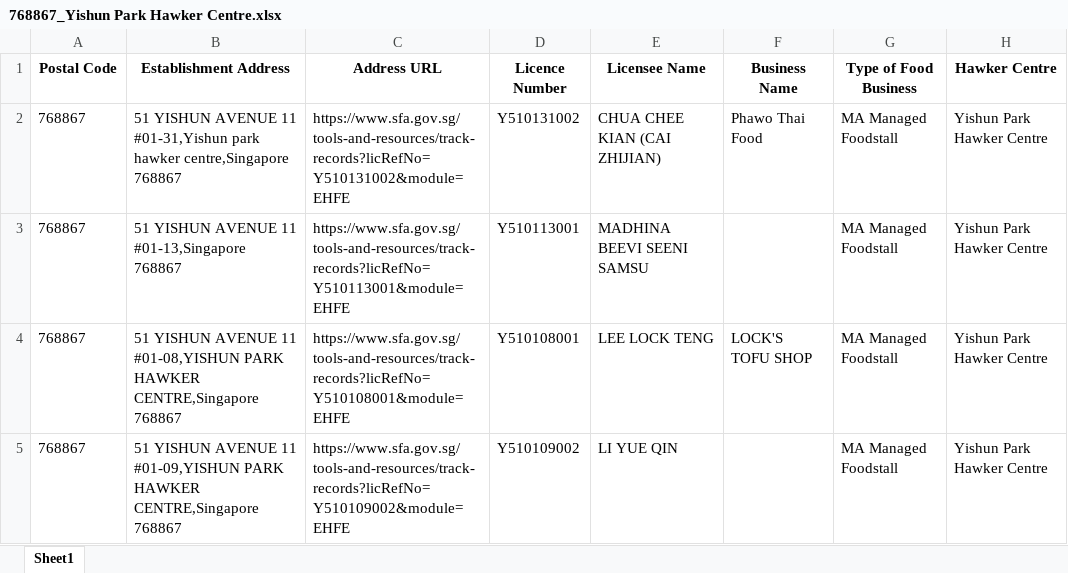
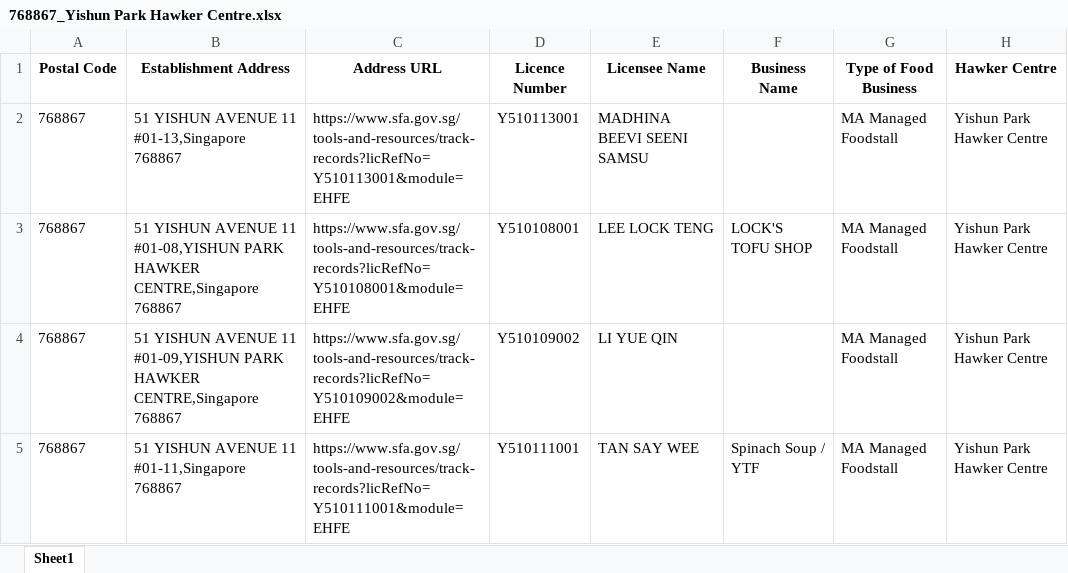
Before and after one commit to javen06/hawkersg, an Excel workbook: backend/SFA/centres_output/768867_Yishun Park Hawker Centre.xlsx, sheet Sheet1, drawn as a sheet; only a part is shown; the shorter side is filled out with more unchanged rows; values as stored, in another font and other column widths than the file's, no borders; the diff names each change by its address in the sheet, - before the commit and + after, or states it on an @@ line.

```diff
--- a/backend/SFA/centres_output/768867_Yishun Park Hawker Centre.xlsx (sheet Sheet1)
+++ b/backend/SFA/centres_output/768867_Yishun Park Hawker Centre.xlsx (sheet Sheet1)
-row 2: 768867 | 51 YISHUN AVENUE 11 #01-31,Yishun park hawker centre,Singapore 768867 | https://www.sfa.gov.sg/tools-and-resources/track-records?licRefNo=Y510131002&module=EHFE | Y510131002 | CHUA CHEE KIAN (CAI ZHIJIAN) | Phawo Thai Food | MA Managed Foodstall | Yishun Park Hawker Centre
```
Also changed, not shown: 1 other file.
